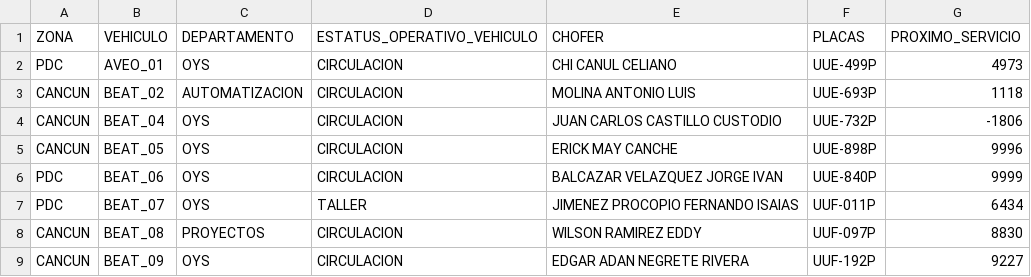
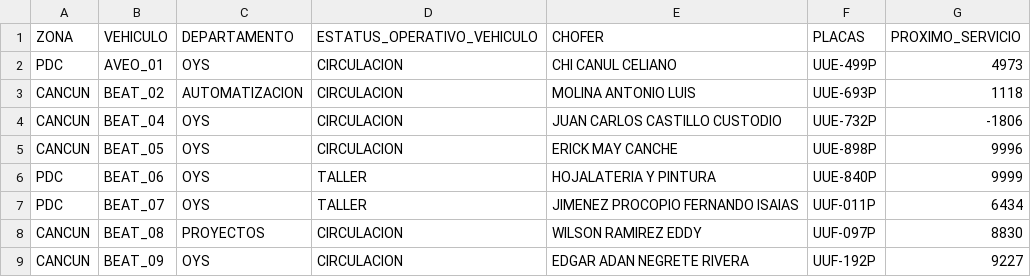
Before and after one commit to CALIDAD135/tablero-vehicular, a CSV file: datos.csv, drawn as a sheet; only a part is shown; the diff covers the shown part only.

```diff
--- a/datos.csv
+++ b/datos.csv
@@ -5,3 +5,3 @@ CANCUN,BEAT_04,OYS,CIRCULACION,JUAN CARLOS CASTILLO CUSTODIO,UUE-732P,-1806
 CANCUN,BEAT_05,OYS,CIRCULACION,ERICK MAY CANCHE,UUE-898P,9996
-PDC,BEAT_06,OYS,CIRCULACION,BALCAZAR VELAZQUEZ JORGE IVAN,UUE-840P,9999
+PDC,BEAT_06,OYS,TALLER,HOJALATERIA Y PINTURA,UUE-840P,9999
 PDC,BEAT_07,OYS,TALLER,JIMENEZ PROCOPIO FERNANDO ISAIAS,UUF-011P,6434
```
Also changed, not shown: 17 edited cells elsewhere in this file.
